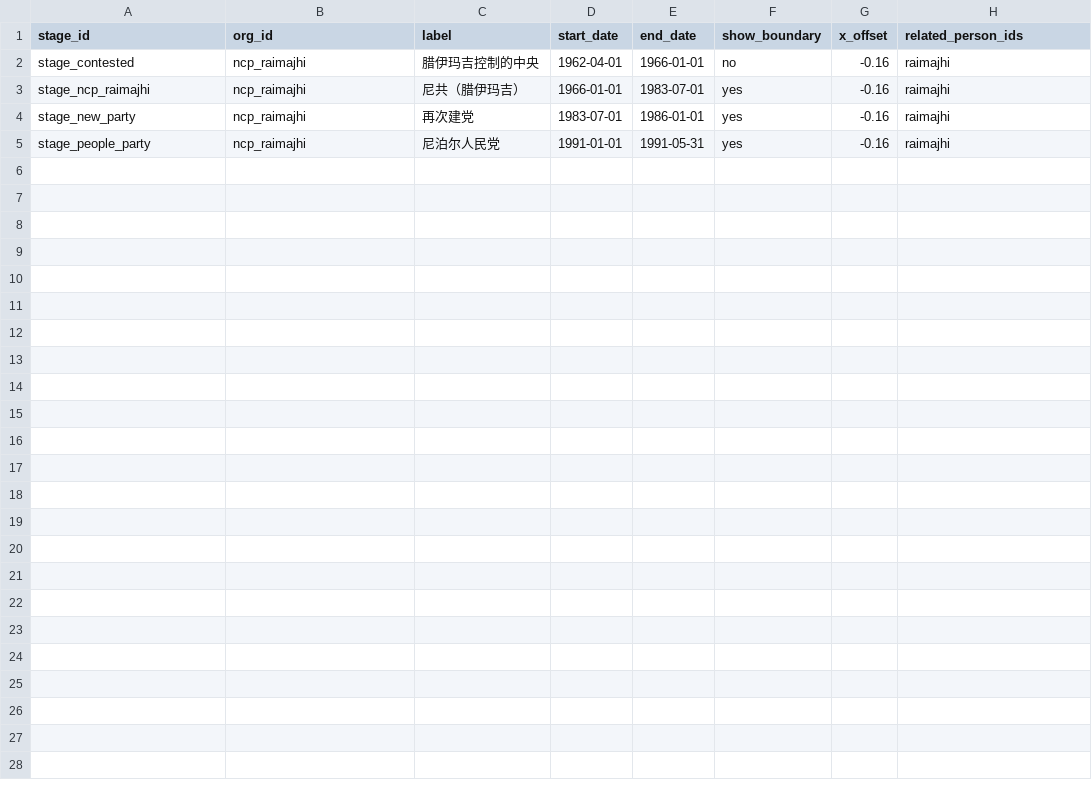
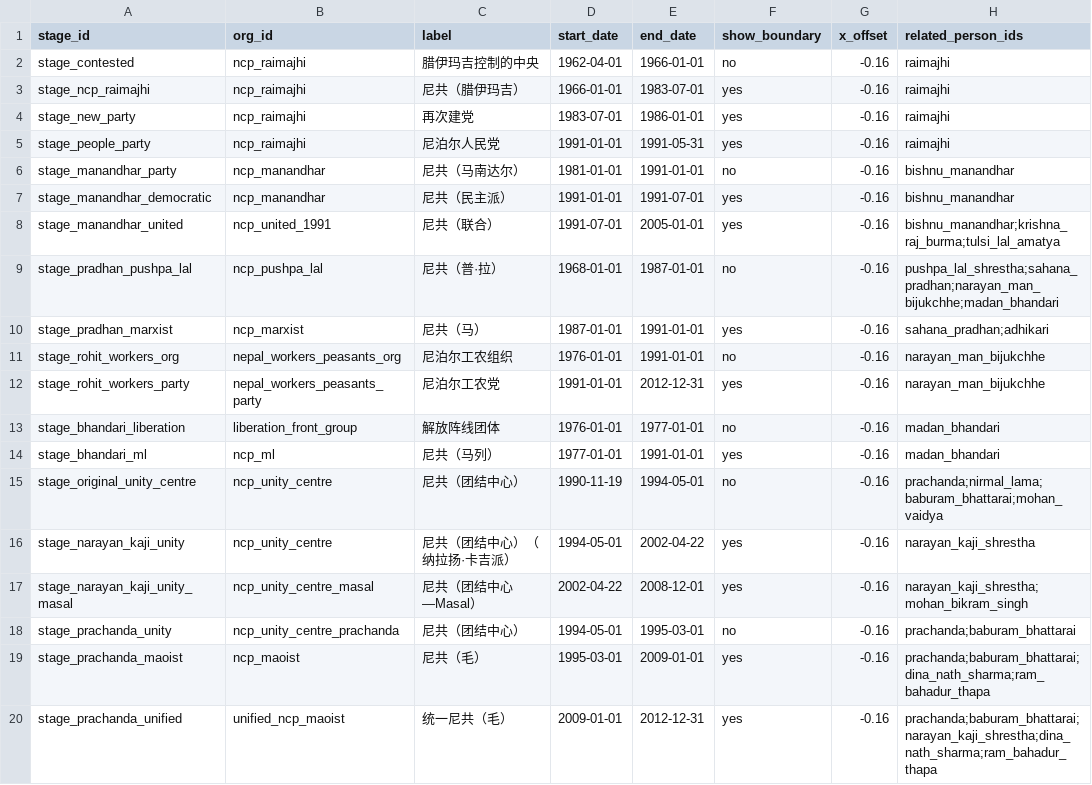
Before and after one commit to hyhml/Nepal-History-Network, a CSV file: examples/raimajhi-life/organization_stages.csv, drawn as a sheet; the diff names each change by its address in the sheet, - before the commit and + after, or states it on an @@ line.

Commit message:
Merge six organization lineages in display

```diff
--- a/examples/raimajhi-life/organization_stages.csv
+++ b/examples/raimajhi-life/organization_stages.csv
+row 6: stage_manandhar_party | ncp_manandhar | 尼共（马南达尔） | 1981-01-01 | 1991-01-01 | no | -0.16 | bishnu_manandhar
+row 7: stage_manandhar_democratic | ncp_manandhar | 尼共（民主派） | 1991-01-01 | 1991-07-01 | yes | -0.16 | bishnu_manandhar
+row 8: stage_manandhar_united | ncp_united_1991 | 尼共（联合） | 1991-07-01 | 2005-01-01 | yes | -0.16 | bishnu_manandhar;krishna_raj_burma;tulsi_lal_amatya
+row 9: stage_pradhan_pushpa_lal | ncp_pushpa_lal | 尼共（普·拉） | 1968-01-01 | 1987-01-01 | no | -0.16 | pushpa_lal_shrestha;sahana_pradhan;narayan_man_bijukchhe;madan_bhandari
+row 10: stage_pradhan_marxist | ncp_marxist | 尼共（马） | 1987-01-01 | 1991-01-01 | yes | -0.16 | sahana_pradhan;adhikari
+row 11: stage_rohit_workers_org | nepal_workers_peasants_org | 尼泊尔工农组织 | 1976-01-01 | 1991-01-01 | no | -0.16 | narayan_man_bijukchhe
+row 12: stage_rohit_workers_party | nepal_workers_peasants_party | 尼泊尔工农党 | 1991-01-01 | 2012-12-31 | yes | -0.16 | narayan_man_bijukchhe
+row 13: stage_bhandari_liberation | liberation_front_group | 解放阵线团体 | 1976-01-01 | 1977-01-01 | no | -0.16 | madan_bhandari
+row 14: stage_bhandari_ml | ncp_ml | 尼共（马列） | 1977-01-01 | 1991-01-01 | yes | -0.16 | madan_bhandari
+row 15: stage_original_unity_centre | ncp_unity_centre | 尼共（团结中心） | 1990-11-19 | 1994-05-01 | no | -0.16 | prachanda;nirmal_lama;baburam_bhattarai;mohan_vaidya
+row 16: stage_narayan_kaji_unity | ncp_unity_centre | 尼共（团结中心）（纳拉扬·卡吉派） | 1994-05-01 | 2002-04-22 | yes | -0.16 | narayan_kaji_shrestha
+row 17: stage_narayan_kaji_unity_masal | ncp_unity_centre_masal | 尼共（团结中心—Masal） | 2002-04-22 | 2008-12-01 | yes | -0.16 | narayan_kaji_shrestha;mohan_bikram_singh
+row 18: stage_prachanda_unity | ncp_unity_centre_prachanda | 尼共（团结中心） | 1994-05-01 | 1995-03-01 | no | -0.16 | prachanda;baburam_bhattarai
+row 19: stage_prachanda_maoist | ncp_maoist | 尼共（毛） | 1995-03-01 | 2009-01-01 | yes | -0.16 | prachanda;baburam_bhattarai;dina_nath_sharma;ram_bahadur_thapa
+row 20: stage_prachanda_unified | unified_ncp_maoist | 统一尼共（毛） | 2009-01-01 | 2012-12-31 | yes | -0.16 | prachanda;baburam_bhattarai;narayan_kaji_shrestha;dina_nath_sharma;ram_bahadur_thapa
```
Also changed, not shown: examples/raimajhi-life/organizations.csv, 11 other files.
